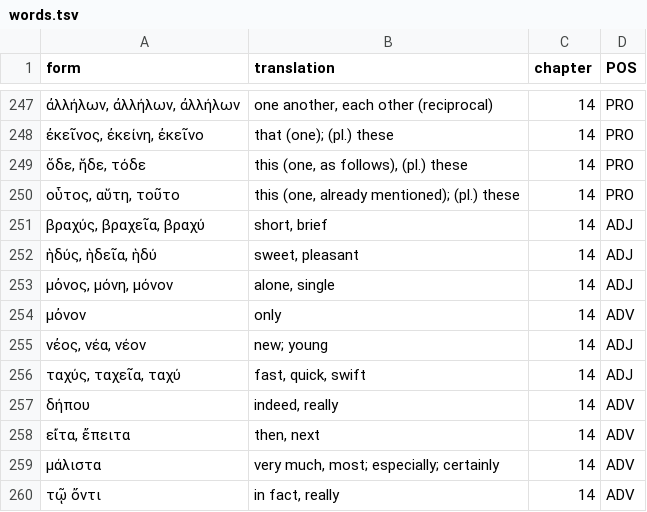
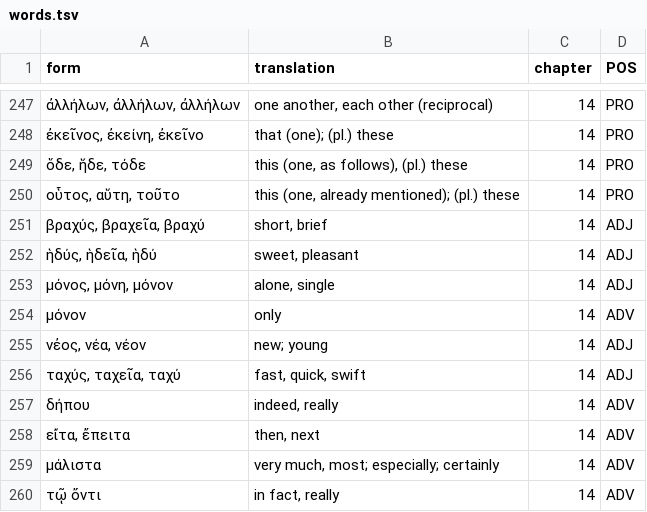
Before and after one commit to willf/shelmerdine-greek, a TSV file: data/words.tsv, drawn as a sheet; only a part is shown, gaps mark what is left out.

Commit message:
chapter 14

```diff
--- a/data/words.tsv
+++ b/data/words.tsv
@@ -252,4 +252,4 @@ form	translation	chapter	POS
 ἡδύς, ἡδεῖα, ἡδύ	sweet, pleasant	14	ADJ
-μὀνος, μόνη, μόνον	alone, single	14	ADJ
-μὀνον	only	14	ADV
+μόνος, μόνη, μόνον	alone, single	14	ADJ
+μόνον	only	14	ADV
 νἐος, νέα, νέον	new; young	14	ADJ
```
Also changed, not shown: 1 other file.
